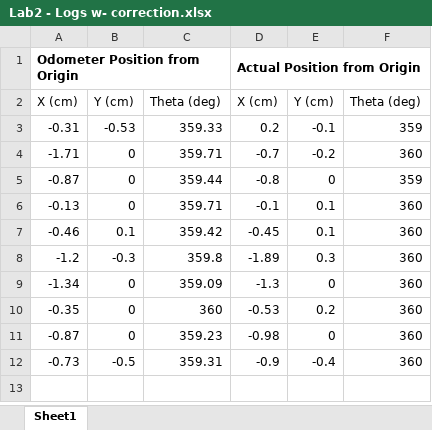
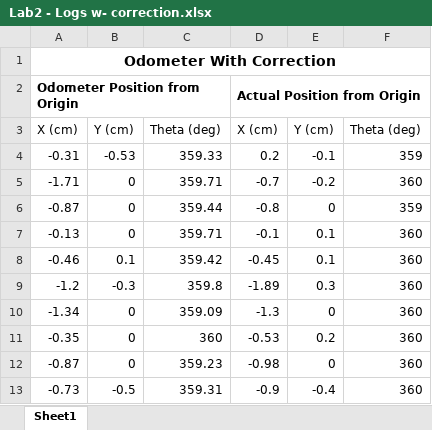
Before and after one commit to bbkimm/dpm, an Excel workbook: src/Lab2-EV3-Odometer/Lab2 - Logs w- correction.xlsx, sheet Sheet1, drawn as a sheet; values as stored, in another font and other column widths than the file's, no borders; charts and pictures not drawn; the diff names each change by its address in the sheet, - before the commit and + after, or states it on an @@ line.

```diff
--- a/src/Lab2-EV3-Odometer/Lab2 - Logs w- correction.xlsx (sheet Sheet1)
+++ b/src/Lab2-EV3-Odometer/Lab2 - Logs w- correction.xlsx (sheet Sheet1)
+row 1: Odometer With Correction
```
Also changed, not shown: charts or pictures, src/Lab2-EV3-Odometer/Lab2 - Logs.xlsx, 6 other files.
